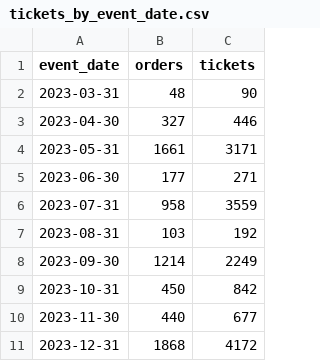
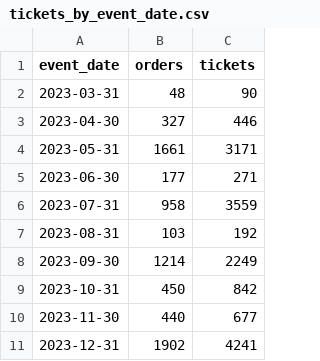
Before and after one commit to open-innovations/leeds-2023, a CSV file: docs/metrics/events/signature/_data/tickets_by_event_date.csv, drawn as a sheet.

```diff
--- a/docs/metrics/events/signature/_data/tickets_by_event_date.csv
+++ b/docs/metrics/events/signature/_data/tickets_by_event_date.csv
@@ -10,2 +10,2 @@ event_date,orders,tickets
 2023-11-30,440,677
-2023-12-31,1868,4172
+2023-12-31,1902,4241
```
Also changed, not shown: data/metrics/events/tickets/orders.csv, docs/metrics/events/signature/_data/tickets_by_ward.csv, 22 other files.
